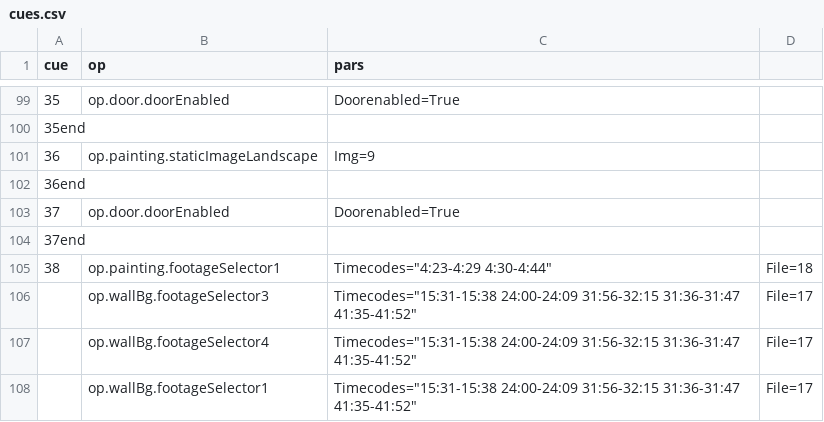
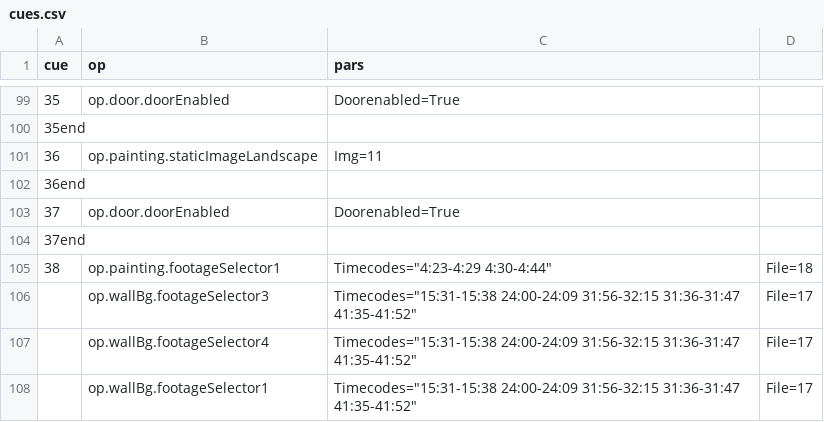
Before and after one commit to edeetee/an-inspector-calls, a CSV file: cues.csv, drawn as a sheet; only a part is shown, gaps mark what is left out.

```diff
--- a/cues.csv
+++ b/cues.csv
@@ -100,3 +100,3 @@
 "35end",,,
-"36","op.painting.staticImageLandscape","Img=9",
+"36","op.painting.staticImageLandscape","Img=11",
 "36end",,,
```
Also changed, not shown: 20 other files.
